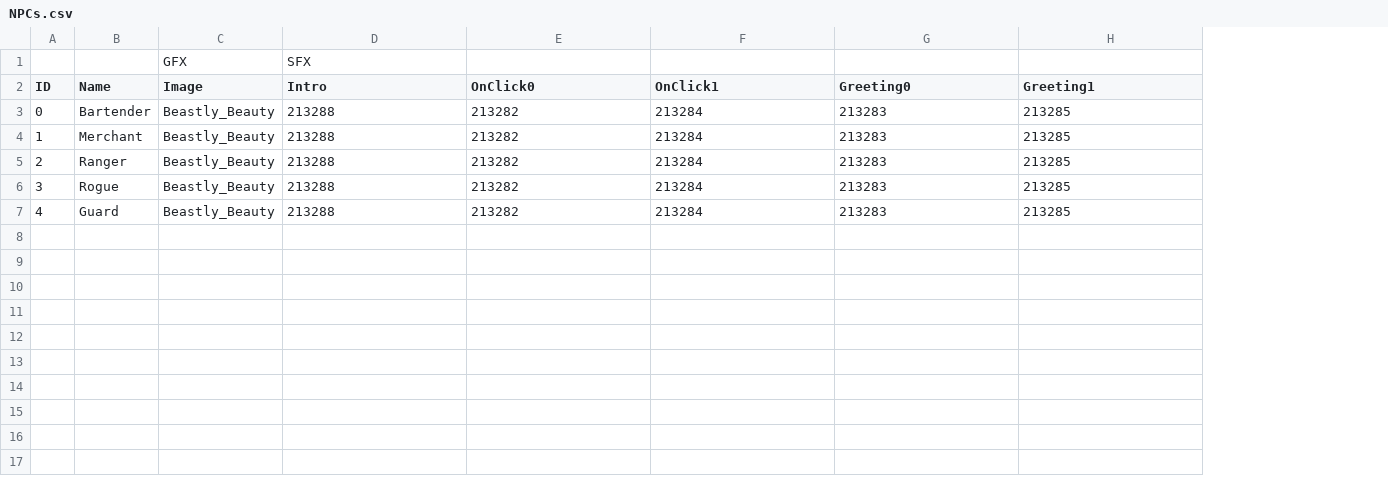
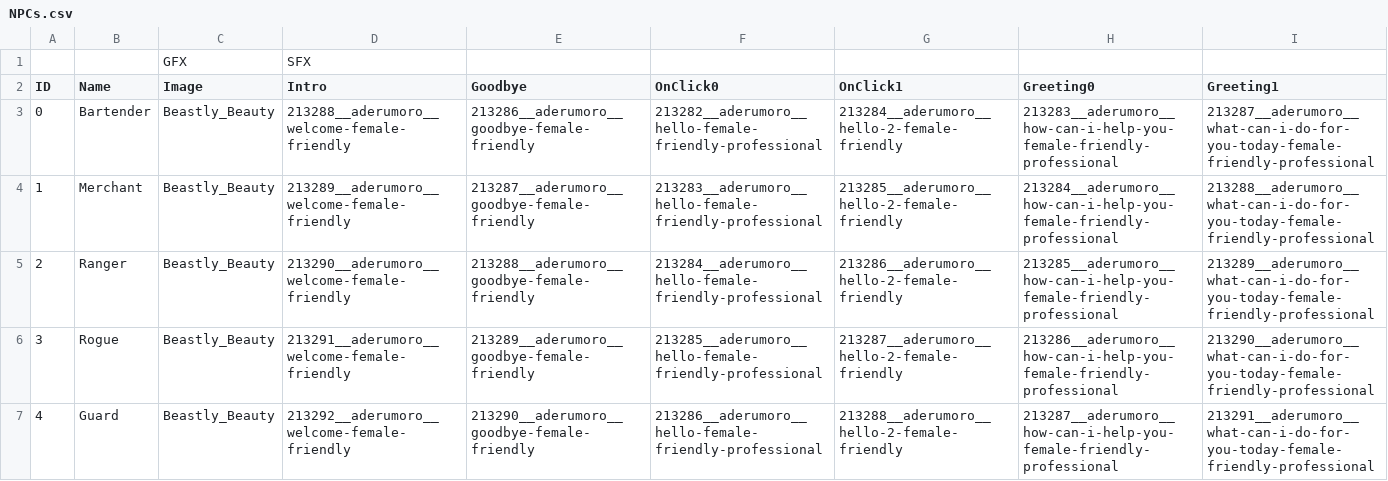
Before and after one commit to MessinaBrothers/YouMeetInATavern, a CSV file: YouMeetInATavern/Assets/Resources/NPCs.csv, drawn as a sheet; addresses are those after the commit; the diff names each change by its address in the sheet, - before the commit and + after, or states it on an @@ line.

```diff
--- a/YouMeetInATavern/Assets/Resources/NPCs.csv
+++ b/YouMeetInATavern/Assets/Resources/NPCs.csv
+column E (Goodbye), rows 3-7: 213286__aderumoro__goodbye-female-friendly | 213287__aderumoro__goodbye-female-friendly | 213288__aderumoro__goodbye-female-friendly | 213289__aderumoro__goodbye-female-friendly | 213290__aderumoro__goodbye-female-friendly
-D3 (Intro): 213288
+D3 (Intro): 213288__aderumoro__welcome-female-friendly
-F3 (OnClick0): 213282
+F3 (OnClick0): 213282__aderumoro__hello-female-friendly-professional
-G3 (OnClick1): 213284
+G3 (OnClick1): 213284__aderumoro__hello-2-female-friendly
-H3 (Greeting0): 213283
+H3 (Greeting0): 213283__aderumoro__how-can-i-help-you-female-friendly-professional
-I3 (Greeting1): 213285
+I3 (Greeting1): 213287__aderumoro__what-can-i-do-for-you-today-female-friendly-professional
-D4 (Intro): 213288
+D4 (Intro): 213289__aderumoro__welcome-female-friendly
-F4 (OnClick0): 213282
+F4 (OnClick0): 213283__aderumoro__hello-female-friendly-professional
-G4 (OnClick1): 213284
+G4 (OnClick1): 213285__aderumoro__hello-2-female-friendly
-H4 (Greeting0): 213283
+H4 (Greeting0): 213284__aderumoro__how-can-i-help-you-female-friendly-professional
-I4 (Greeting1): 213285
+I4 (Greeting1): 213288__aderumoro__what-can-i-do-for-you-today-female-friendly-professional
-D5 (Intro): 213288
+D5 (Intro): 213290__aderumoro__welcome-female-friendly
-F5 (OnClick0): 213282
+F5 (OnClick0): 213284__aderumoro__hello-female-friendly-professional
-G5 (OnClick1): 213284
+G5 (OnClick1): 213286__aderumoro__hello-2-female-friendly
-H5 (Greeting0): 213283
+H5 (Greeting0): 213285__aderumoro__how-can-i-help-you-female-friendly-professional
-I5 (Greeting1): 213285
+I5 (Greeting1): 213289__aderumoro__what-can-i-do-for-you-today-female-friendly-professional
-D6 (Intro): 213288
+D6 (Intro): 213291__aderumoro__welcome-female-friendly
-F6 (OnClick0): 213282
+F6 (OnClick0): 213285__aderumoro__hello-female-friendly-professional
-G6 (OnClick1): 213284
+G6 (OnClick1): 213287__aderumoro__hello-2-female-friendly
-H6 (Greeting0): 213283
+H6 (Greeting0): 213286__aderumoro__how-can-i-help-you-female-friendly-professional
-I6 (Greeting1): 213285
+I6 (Greeting1): 213290__aderumoro__what-can-i-do-for-you-today-female-friendly-professional
-D7 (Intro): 213288
+D7 (Intro): 213292__aderumoro__welcome-female-friendly
-F7 (OnClick0): 213282
+F7 (OnClick0): 213286__aderumoro__hello-female-friendly-professional
-G7 (OnClick1): 213284
+G7 (OnClick1): 213288__aderumoro__hello-2-female-friendly
-H7 (Greeting0): 213283
+H7 (Greeting0): 213287__aderumoro__how-can-i-help-you-female-friendly-professional
-I7 (Greeting1): 213285
+I7 (Greeting1): 213291__aderumoro__what-can-i-do-for-you-today-female-friendly-professional
```
Also changed, not shown: 10 other files.
